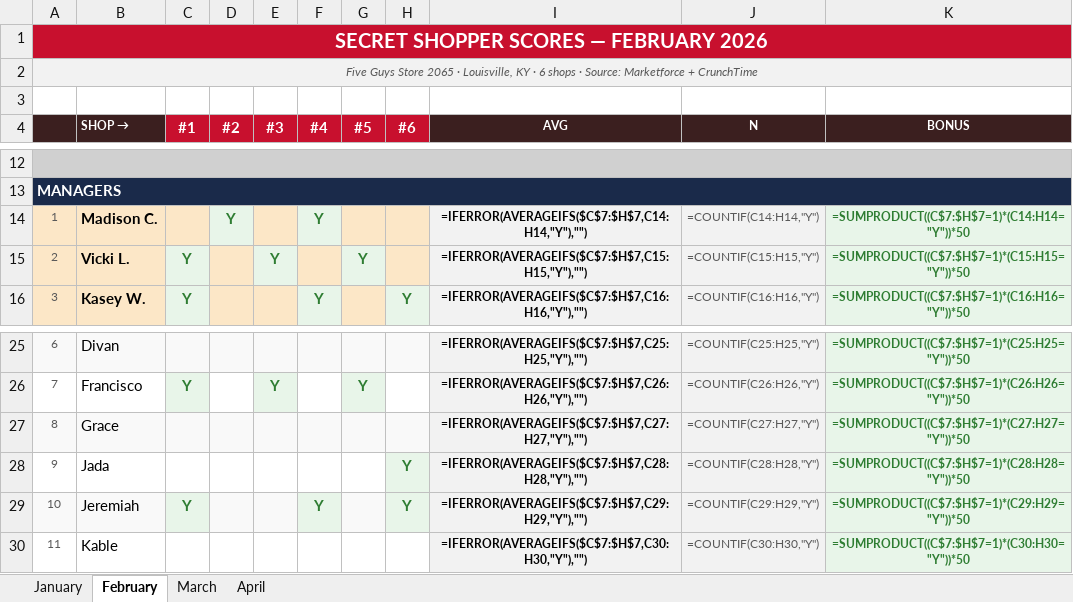
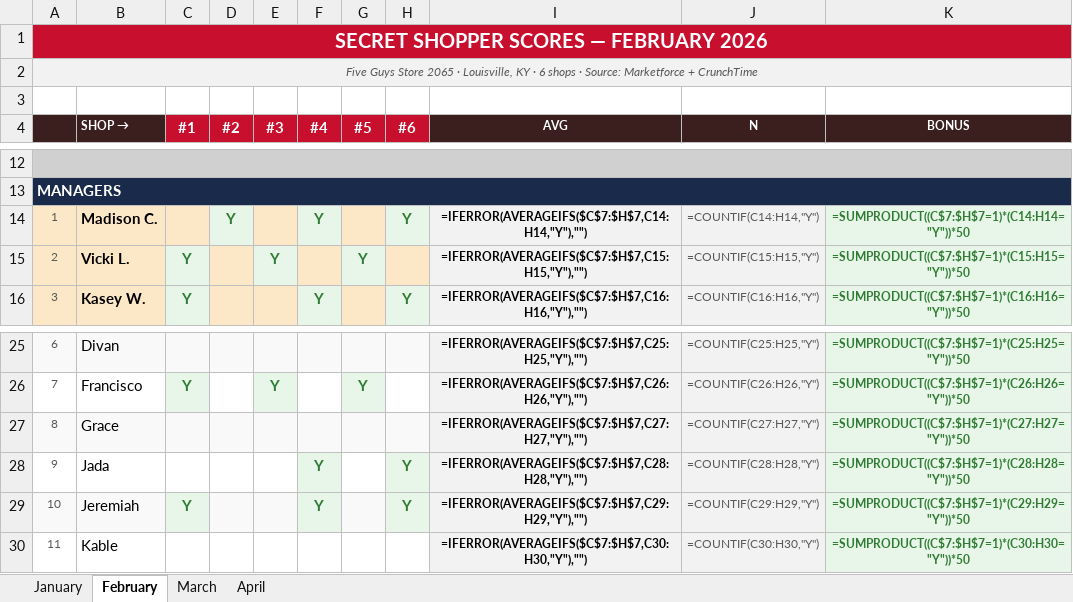
Before and after one commit to bobbycline2000/fiveguys-dashboard, an Excel workbook: Shop_Tracker_2065_2026.xlsx, sheet February, drawn as a sheet; only a part is shown, gaps mark what is left out; values as stored, in another font and other column widths than the file's, no borders; formulas without a stored value are shown as written; the diff names each change by its address in the sheet, - before the commit and + after, or states it on an @@ line.

```diff
--- a/Shop_Tracker_2065_2026.xlsx (sheet February)
+++ b/Shop_Tracker_2065_2026.xlsx (sheet February)
-H14 (#6): (empty)
+H14 (#6): Y
-H14 fill: #FCE7C7
+H14 fill: #E8F5E9
-F28 (#4): (empty)
+F28 (#4): Y
-F28 fill: none
+F28 fill: #E8F5E9
```
Also changed, not shown: sheet April, sheet January.
